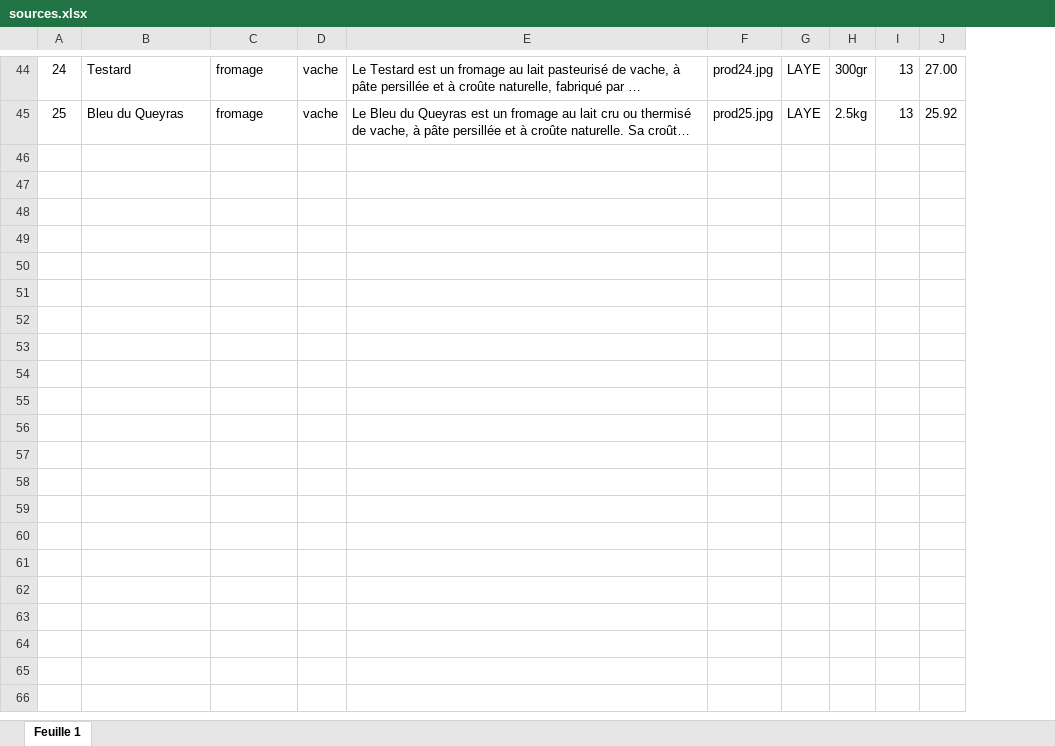
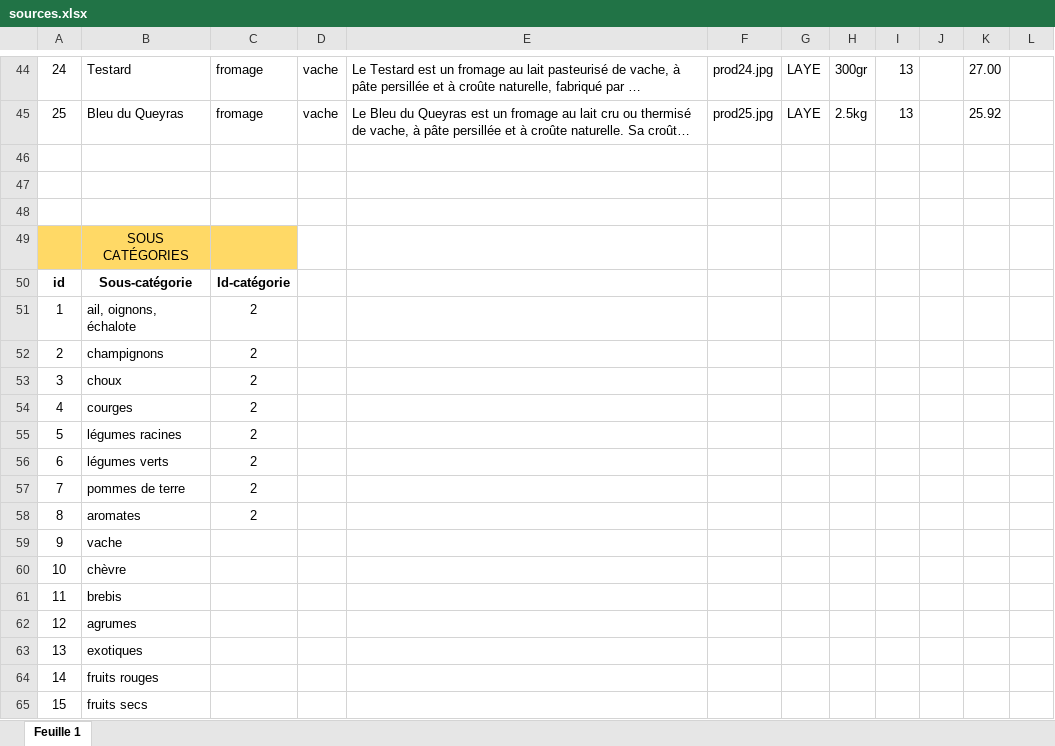
Before and after one commit to anais-labit/boutique-en-ligne, an Excel workbook: View/products/sources.xlsx, sheet Feuille 1, drawn as a sheet; only a part is shown, gaps mark what is left out; long unchanged cells end in …; values as stored, in another font and other column widths than the file's, no borders; the diff covers the shown part only; the diff names each change by its address in the sheet, - before the commit and + after, or states it on an @@ line.

```diff
--- a/View/products/sources.xlsx (sheet Feuille 1)
+++ b/View/products/sources.xlsx (sheet Feuille 1)
+column J, empty
+column L, empty
+row 46: (empty)
+row 47: (empty)
+row 48: (empty)
+row 49:  | SOUS CATÉGORIES
+row 50: id | Sous-catégorie | Id-catégorie
+row 51: 1 | ail, oignons, échalote | 2
+row 52: 2 | champignons | 2
+row 53: 3 | choux | 2
+row 54: 4 | courges | 2
+row 55: 5 | légumes racines | 2
+row 56: 6 | légumes verts | 2
+row 57: 7 | pommes de terre | 2
+row 58: 8 | aromates | 2
+row 59: 9 | vache
+row 60: 10 | chèvre
+row 61: 11 | brebis
+row 62: 12 | agrumes
+row 63: 13 | exotiques
+row 64: 14 | fruits rouges
+row 65: 15 | fruits secs
```
Also changed, not shown: 27 added rows, 3 edited cells, cell formats and merged cells elsewhere in this sheet, 1 other file.
